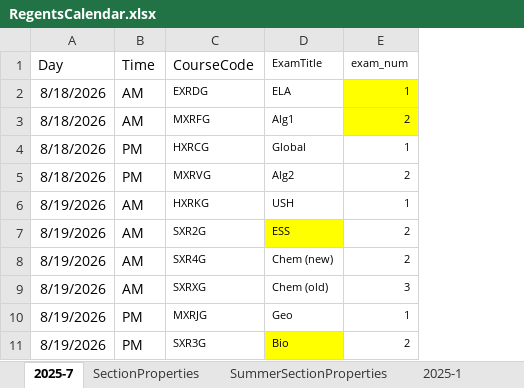
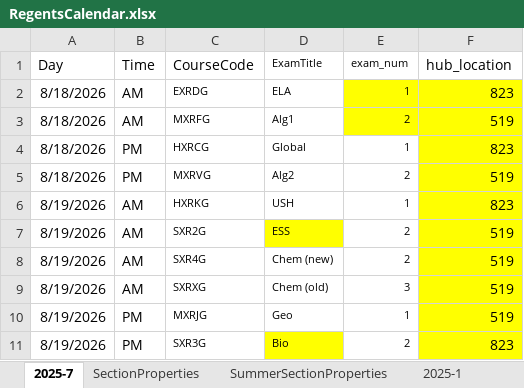
Before and after one commit to dstamp1NYCDOE/data-specialist-flask, an Excel workbook: app/data/RegentsCalendar.xlsx, sheet 2025-7, drawn as a sheet; values as stored, in another font and other column widths than the file's, no borders; the diff names each change by its address in the sheet, - before the commit and + after, or states it on an @@ line.

Commit message:
Refactor hub location logic and update registration processing; remove unused functions

```diff
--- a/app/data/RegentsCalendar.xlsx (sheet 2025-7)
+++ b/app/data/RegentsCalendar.xlsx (sheet 2025-7)
+column F (hub_location), rows 2-11: 823 | 519 | 823 | 519 | 823 | 519 | 519 | 519 | 519 | 823
```
Also changed, not shown: 4 other files.
